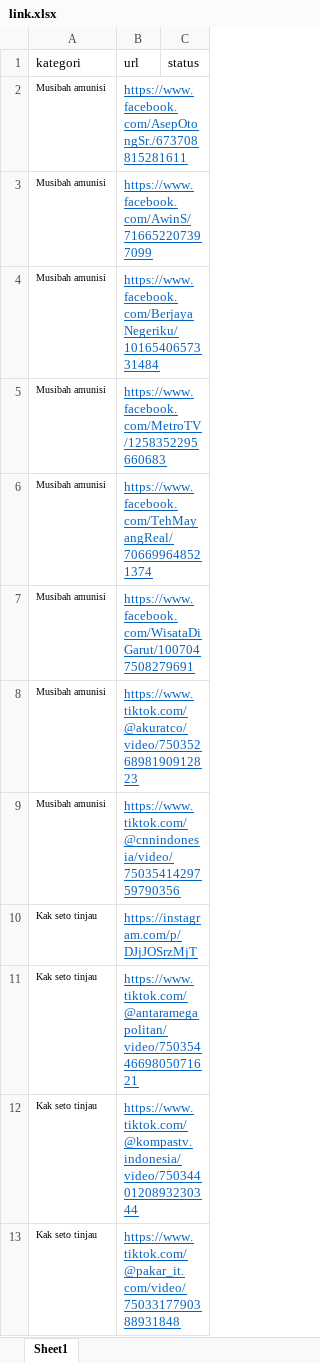
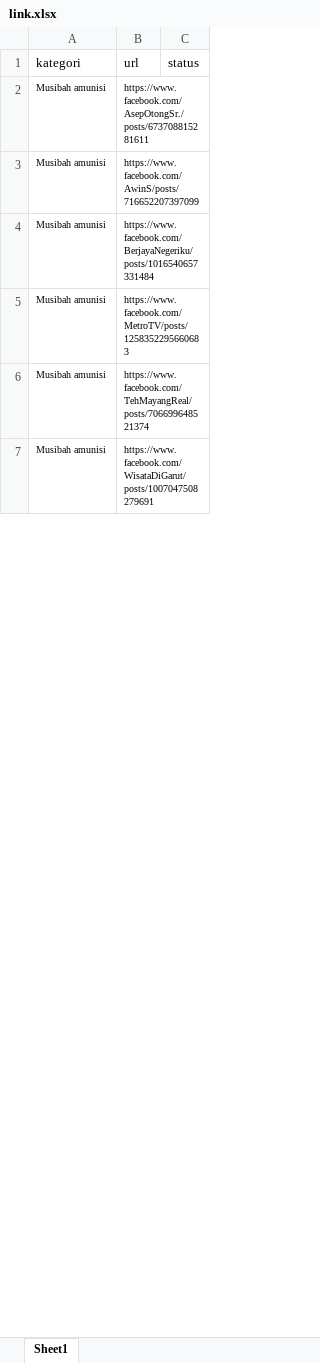
Before and after one commit to Focuson-Data-IT/Media-Monitoring-BE, an Excel workbook: link.xlsx, sheet Sheet1, drawn as a sheet; only a part is shown; values as stored, in another font and other column widths than the file's, no borders; the diff covers the shown part only; the diff names each change by its address in the sheet, - before the commit and + after, or states it on an @@ line.

Commit message:
push

```diff
--- a/link.xlsx (sheet Sheet1)
+++ b/link.xlsx (sheet Sheet1)
-B2 (url): https://www.facebook.com/AsepOtongSr./673708815281611
+B2 (url): https://www.facebook.com/AsepOtongSr./posts/673708815281611
@@ B2:B7 underline: on → off, text colour: #0563C1 → black, text size: smaller @@
-B3 (url): https://www.facebook.com/AwinS/716652207397099
+B3 (url): https://www.facebook.com/AwinS/posts/716652207397099
-B4 (url): https://www.facebook.com/BerjayaNegeriku/1016540657331484
+B4 (url): https://www.facebook.com/BerjayaNegeriku/posts/1016540657331484
-B5 (url): https://www.facebook.com/MetroTV/1258352295660683
+B5 (url): https://www.facebook.com/MetroTV/posts/1258352295660683
-B6 (url): https://www.facebook.com/TehMayangReal/706699648521374
+B6 (url): https://www.facebook.com/TehMayangReal/posts/706699648521374
-B7 (url): https://www.facebook.com/WisataDiGarut/1007047508279691
+B7 (url): https://www.facebook.com/WisataDiGarut/posts/1007047508279691
-row 8: Musibah amunisi | https://www.tiktok.com/@akuratco/video/7503526898190912823
-row 9: Musibah amunisi | https://www.tiktok.com/@cnnindonesia/video/7503541429759790356
-row 10: Kak seto tinjau | https://instagram.com/p/DJjJOSrzMjT
-row 11: Kak seto tinjau | https://www.tiktok.com/@antaramegapolitan/video/7503544669805071621
-row 12: Kak seto tinjau | https://www.tiktok.com/@kompastv.indonesia/video/7503440120893230344
-row 13: Kak seto tinjau | https://www.tiktok.com/@pakar_it.com/video/7503317790388931848
```
Also changed, not shown: 8 removed rows, 10 edited cells and cell formats elsewhere in this sheet.
